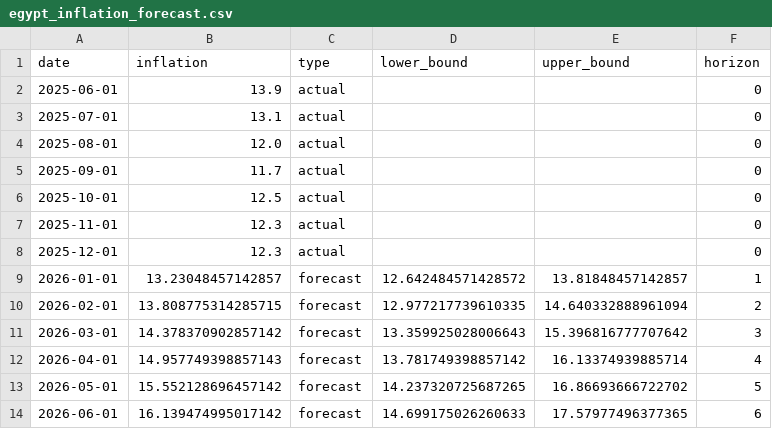
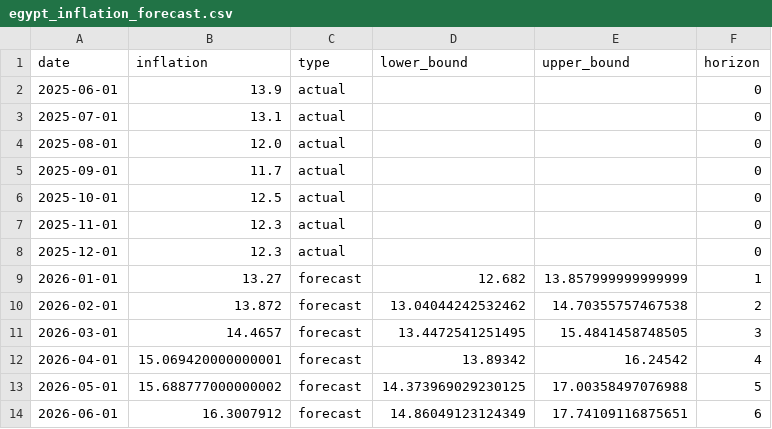
Before and after one commit to Its-Riad/Its-Riad.github.io, a CSV file: data/egypt_inflation_forecast.csv, drawn as a sheet.

```diff
--- a/data/egypt_inflation_forecast.csv
+++ b/data/egypt_inflation_forecast.csv
@@ -8,7 +8,7 @@ date,inflation,type,lower_bound,upper_bound,horizon
 2025-12-01,12.3,actual,,,0
-2026-01-01,13.23048457142857,forecast,12.642484571428572,13.81848457142857,1
-2026-02-01,13.808775314285715,forecast,12.977217739610335,14.640332888961094,2
-2026-03-01,14.378370902857142,forecast,13.359925028006643,15.396816777707642,3
-2026-04-01,14.957749398857143,forecast,13.781749398857142,16.13374939885714,4
-2026-05-01,15.552128696457142,forecast,14.237320725687265,16.86693666722702,5
-2026-06-01,16.139474995017142,forecast,14.699175026260633,17.57977496377365,6
+2026-01-01,13.27,forecast,12.682,13.857999999999999,1
+2026-02-01,13.872,forecast,13.04044242532462,14.70355757467538,2
+2026-03-01,14.4657,forecast,13.4472541251495,15.4841458748505,3
+2026-04-01,15.069420000000001,forecast,13.89342,16.24542,4
+2026-05-01,15.688777000000002,forecast,14.373969029230125,17.00358497076988,5
+2026-06-01,16.3007912,forecast,14.86049123124349,17.74109116875651,6
```
